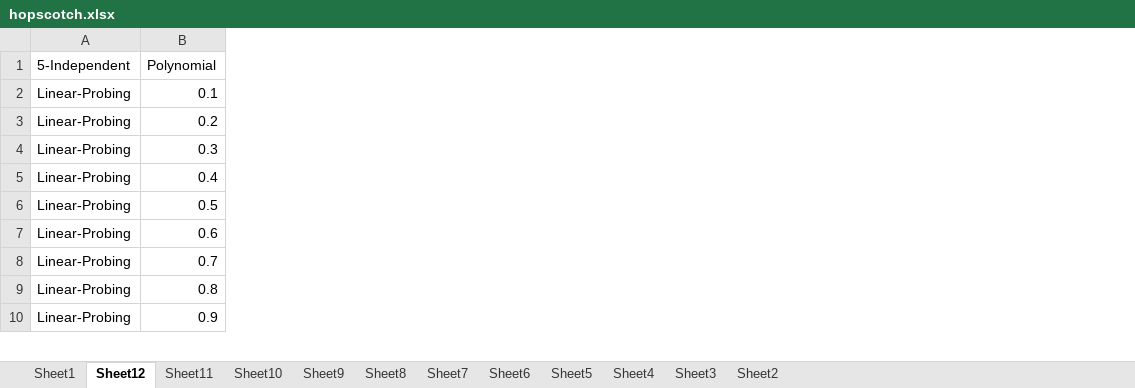
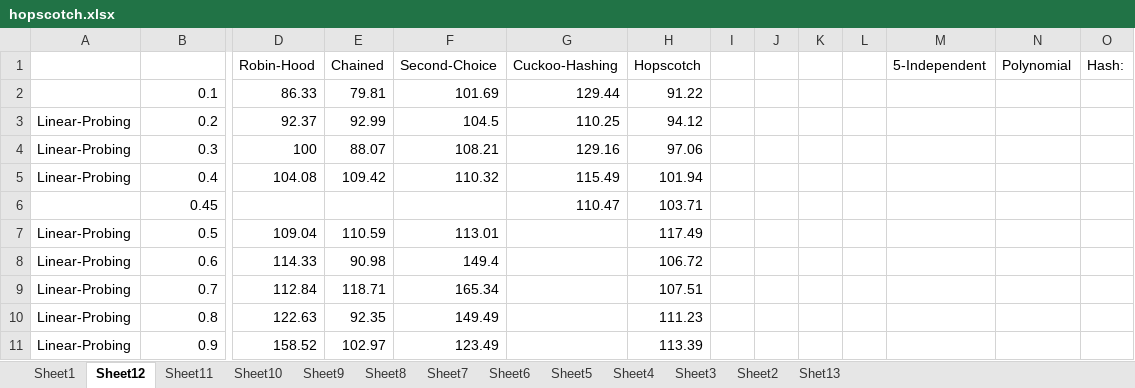
Before and after one commit to colinman/cs166, an Excel workbook: hopscotch.xlsx, sheet Sheet12, drawn as a sheet; only a part is shown, gaps mark what is left out; values as stored, in another font and other column widths than the file's, no borders; charts and pictures not drawn; removed rows and columns are numbered as before the commit, all else as after; rows hold the shown columns only; the diff covers the shown part only; the diff names each change by its address in the sheet, - before the commit and + after, or states it on an @@ line.

```diff
--- a/hopscotch.xlsx (sheet Sheet12)
+++ b/hopscotch.xlsx (sheet Sheet12)
+sheet tab: Shet13
+column D, rows 2-5: 86.33 | 92.37 | 100 | 104.08; rows 7-11: 109.04 | 114.33 | 112.84 | 122.63 | 158.52
+column E, rows 2-5: 79.81 | 92.99 | 88.07 | 109.42; rows 7-11: 110.59 | 90.98 | 118.71 | 92.35 | 102.97
+column F, rows 2-5: 101.69 | 104.5 | 108.21 | 110.32; rows 7-11: 113.01 | 149.4 | 165.34 | 149.49 | 123.49
+column G, rows 2-5: 129.44 | 110.25 | 129.16 | 115.49
+column H, rows 2-5: 91.22 | 94.12 | 97.06 | 101.94; rows 7-11: 117.49 | 106.72 | 107.51 | 111.23 | 113.39
+column I, empty
+column J, empty
+column K, empty
+column L, empty
+column M, empty
+column N, empty
+column O, empty
-row 1: 5-Independent | Polynomial
+row 1:  |  | Robin-Hood | Chained | Second-Choice | Cuckoo-Hashing | Hopscotch |  |  |  |  | 5-Independent | Polynomial | Hash:
-A2: Linear-Probing
+A2: (empty)
+row 6:  | 0.45 |  |  |  | 110.47 | 103.71
```
Also changed, not shown: 1 added row, 1 removed row and 36 edited cells elsewhere in this sheet, sheet Sheet4, sheet Sheet3, sheet Sheet11, sheet Sheet2, sheet Sheet8, sheet Sheet7, 4 more sheets, charts or pictures, 12 other files.
